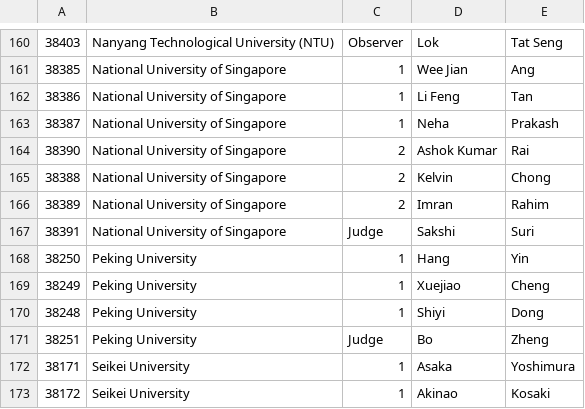
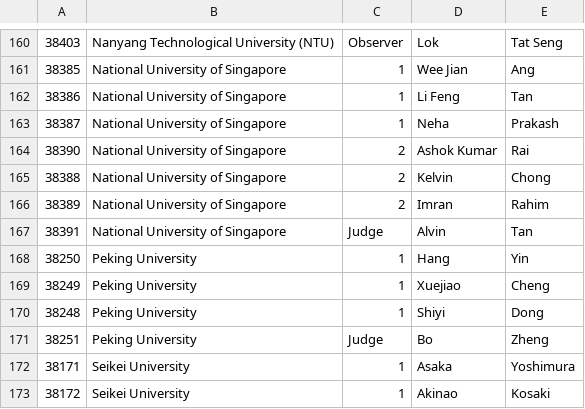
Before and after one commit to TabbycatDebate/tabbycat, a CSV file: src/data/auckland/people.csv, drawn as a sheet; only a part is shown, gaps mark what is left out.

```diff
--- a/src/data/auckland/people.csv
+++ b/src/data/auckland/people.csv
@@ -166,3 +166,3 @@
 38389,National University of Singapore,2,Imran,Rahim
-38391,National University of Singapore,Judge,Sakshi,Suri
+38391,National University of Singapore,Judge,Alvin,Tan
 38250,Peking University,1,Hang,Yin
```
Also changed, not shown: src/data/auckland/conflicts.csv.
